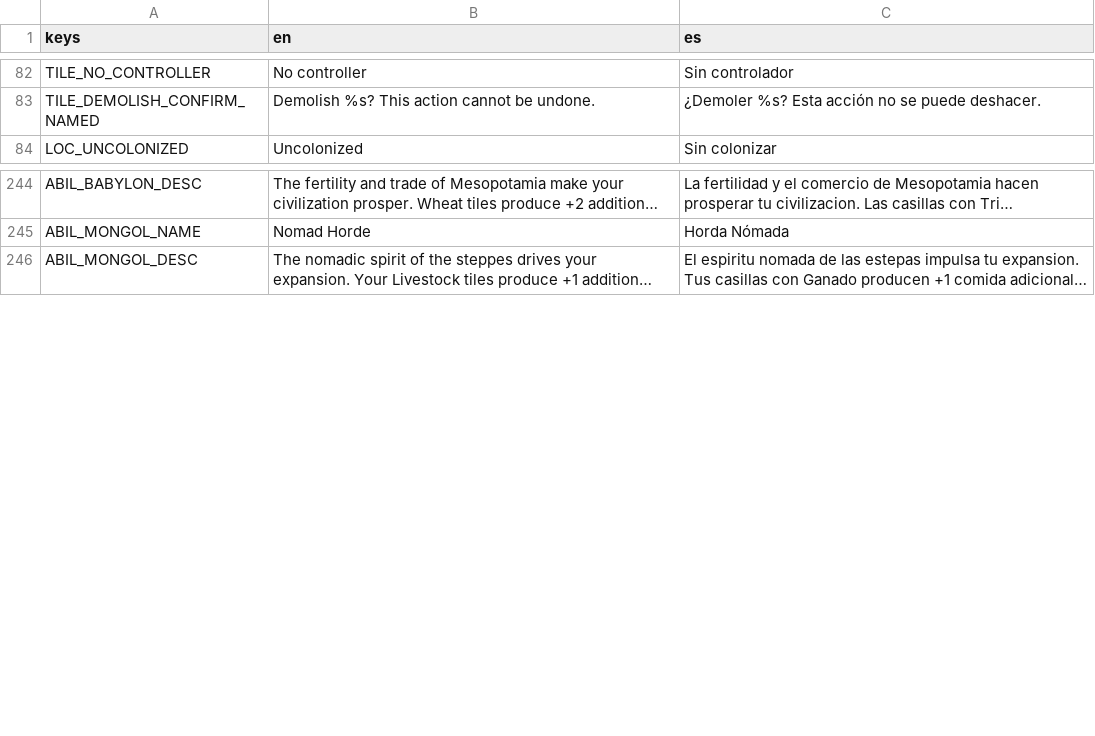
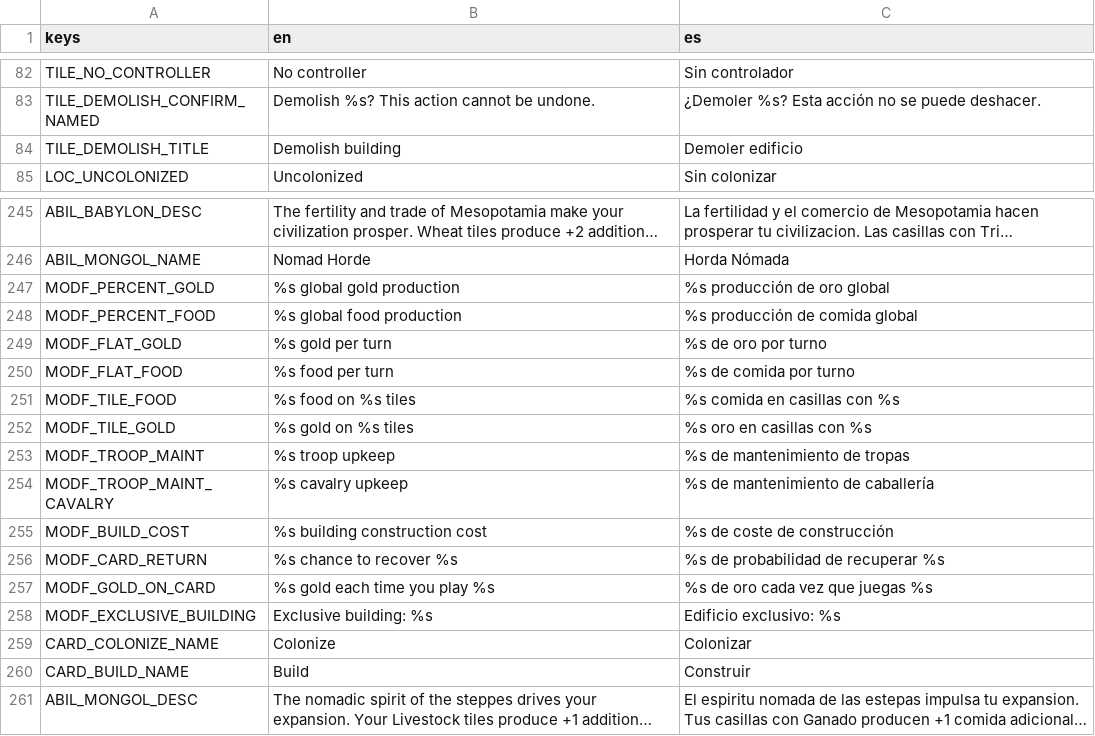
Before and after one commit to IbaiPerez/TFG-source, a CSV file: localization/translations.csv, drawn as a sheet; only a part is shown, gaps mark what is left out; long unchanged cells end in …; the diff names each change by its address in the sheet, - before the commit and + after, or states it on an @@ line.

Commit message:
UI: rediseño selección de imperio, estética de generación y fixes de auditoría
Selección de imperio: layout maestro-detalle (lista con borde del color del
imperio + RichTextLabel con modificadores coloreados). Nuevo
EmpireModifierFormatter data-driven desde EmpireAbility.create_modifiers();
claves MODF_* y nombres de carta añadidos al CSV.

generation_ui: botón Generar fijo fuera del ScrollContainer, fondo pergamino
como el resto de menús y pozo de scroll enmarcado para dar feedback visual.

Auditoría UI: icono de comida en la barra de stats, título del diálogo de
demolición localizado (TILE_DEMOLISH_TITLE), reanclado de botones de pila,
card_ui a top-left, tema vacío eliminado, overlay del tooltip de carta y
estilos hover/pressed en los botones de evento de turno.

```diff
--- a/localization/translations.csv
+++ b/localization/translations.csv
+row 84: TILE_DEMOLISH_TITLE | Demolish building | Demoler edificio
+row 247: MODF_PERCENT_GOLD | %s global gold production | %s producción de oro global
+row 248: MODF_PERCENT_FOOD | %s global food production | %s producción de comida global
+row 249: MODF_FLAT_GOLD | %s gold per turn | %s de oro por turno
+row 250: MODF_FLAT_FOOD | %s food per turn | %s de comida por turno
+row 251: MODF_TILE_FOOD | %s food on %s tiles | %s comida en casillas con %s
+row 252: MODF_TILE_GOLD | %s gold on %s tiles | %s oro en casillas con %s
+row 253: MODF_TROOP_MAINT | %s troop upkeep | %s de mantenimiento de tropas
+row 254: MODF_TROOP_MAINT_CAVALRY | %s cavalry upkeep | %s de mantenimiento de caballería
+row 255: MODF_BUILD_COST | %s building construction cost | %s de coste de construcción
+row 256: MODF_CARD_RETURN | %s chance to recover %s | %s de probabilidad de recuperar %s
+row 257: MODF_GOLD_ON_CARD | %s gold each time you play %s | %s de oro cada vez que juegas %s
+row 258: MODF_EXCLUSIVE_BUILDING | Exclusive building: %s | Edificio exclusivo: %s
+row 259: CARD_COLONIZE_NAME | Colonize | Colonizar
+row 260: CARD_BUILD_NAME | Build | Construir
```
Also changed, not shown: 13 other files.
